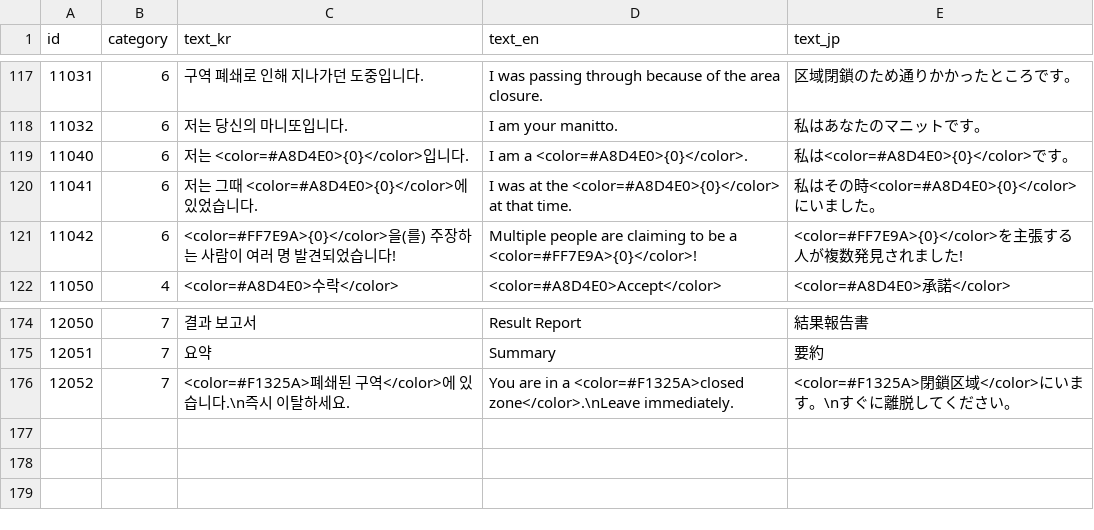
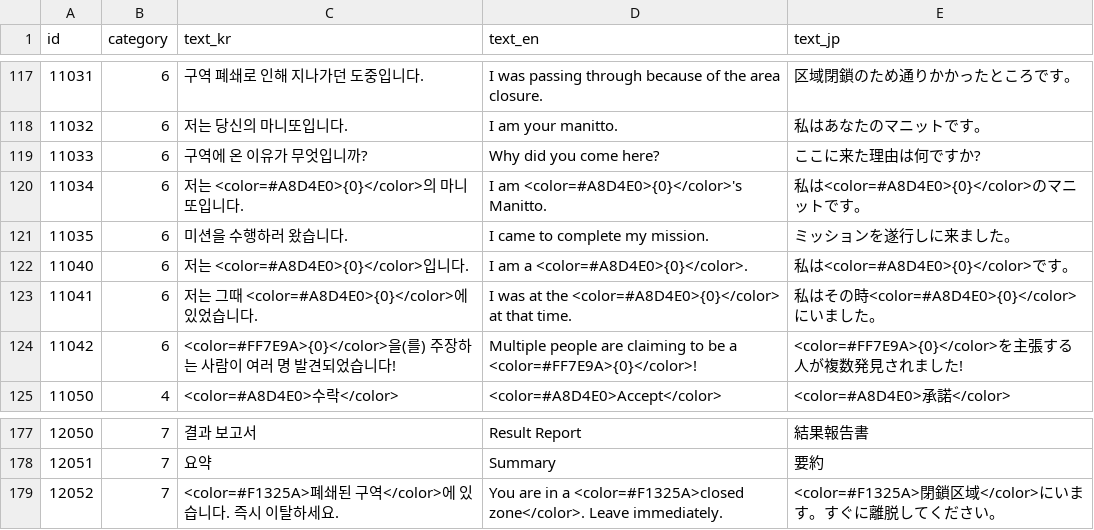
Before and after one commit to yjhan211/orbtail-server, a CSV file: network/Common/csv/system_text.csv, drawn as a sheet; only a part is shown, gaps mark what is left out.

```diff
--- a/network/Common/csv/system_text.csv
+++ b/network/Common/csv/system_text.csv
@@ -118,2 +118,5 @@ id,category,text_kr,text_en,text_jp
 11032,6,저는 당신의 마니또입니다.,I am your manitto.,私はあなたのマニットです。
+11033,6,구역에 온 이유가 무엇입니까?,Why did you come here?,ここに来た理由は何ですか?
+11034,6,저는 <color=#A8D4E0>{0}</color>의 마니또입니다.,I am <color=#A8D4E0>{0}</color>'s Manitto.,私は<color=#A8D4E0>{0}</color>のマニットです。
+11035,6,미션을 수행하러 왔습니다.,I came to complete my mission.,ミッションを遂行しに来ました。
 11040,6,저는 <color=#A8D4E0>{0}</color>입니다.,I am a <color=#A8D4E0>{0}</color>.,私は<color=#A8D4E0>{0}</color>です。
@@ -175,2 +178,2 @@ id,category,text_kr,text_en,text_jp
 12051,7,요약,Summary,要約
-12052,7,<color=#F1325A>폐쇄된 구역</color>에 있습니다.\n즉시 이탈하세요.,You are in a <color=#F1325A>closed zone</color>.\nLeave immediately.,<color=#F1325A>閉鎖区域</color>にいます。\nすぐに離脱してください。
+12052,7,<color=#F1325A>폐쇄된 구역</color>에 있습니다. 즉시 이탈하세요.,You are in a <color=#F1325A>closed zone</color>. Leave immediately.,<color=#F1325A>閉鎖区域</color>にいます。すぐに離脱してください。
```
Also changed, not shown: 4 other files.
